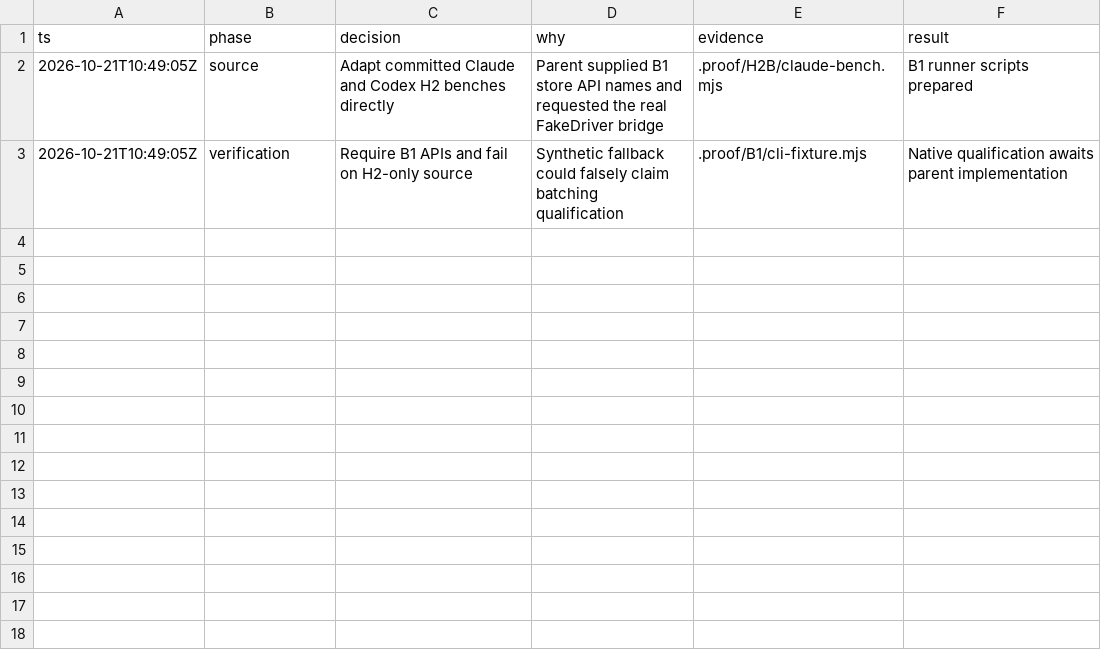
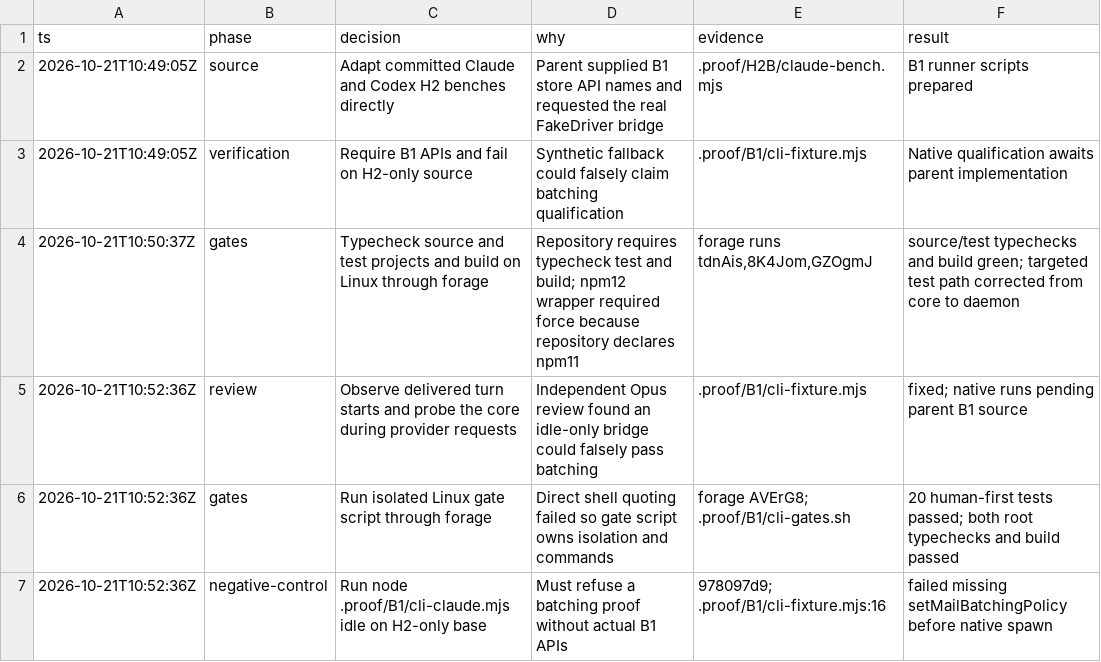
Before and after one commit to honeybeehq/honeybee, a TSV file: .proof/B1/cli-decisions.tsv, drawn as a sheet.

Commit message:
Observe native turn causality and scope batching proof evidence

```diff
--- a/.proof/B1/cli-decisions.tsv
+++ b/.proof/B1/cli-decisions.tsv
@@ -3 +3,5 @@ ts	phase	decision	why	evidence	result
 2026-10-21T10:49:05Z	verification	Require B1 APIs and fail on H2-only source	Synthetic fallback could falsely claim batching qualification	.proof/B1/cli-fixture.mjs	Native qualification awaits parent implementation
+2026-10-21T10:50:37Z	gates	Typecheck source and test projects and build on Linux through forage	Repository requires typecheck test and build; npm12 wrapper required force because repository declares npm11	forage runs tdnAis,8K4Jom,GZOgmJ	source/test typechecks and build green; targeted test path corrected from core to daemon
+2026-10-21T10:52:36Z	review	Observe delivered turn starts and probe the core during provider requests	Independent Opus review found an idle-only bridge could falsely pass batching	.proof/B1/cli-fixture.mjs	fixed; native runs pending parent B1 source
+2026-10-21T10:52:36Z	gates	Run isolated Linux gate script through forage	Direct shell quoting failed so gate script owns isolation and commands	forage AVErG8; .proof/B1/cli-gates.sh	20 human-first tests passed; both root typechecks and build passed
+2026-10-21T10:52:36Z	negative-control	Run node .proof/B1/cli-claude.mjs idle on H2-only base	Must refuse a batching proof without actual B1 APIs	978097d9; .proof/B1/cli-fixture.mjs:16	failed missing setMailBatchingPolicy before native spawn
```
Also changed, not shown: 4 other files.
